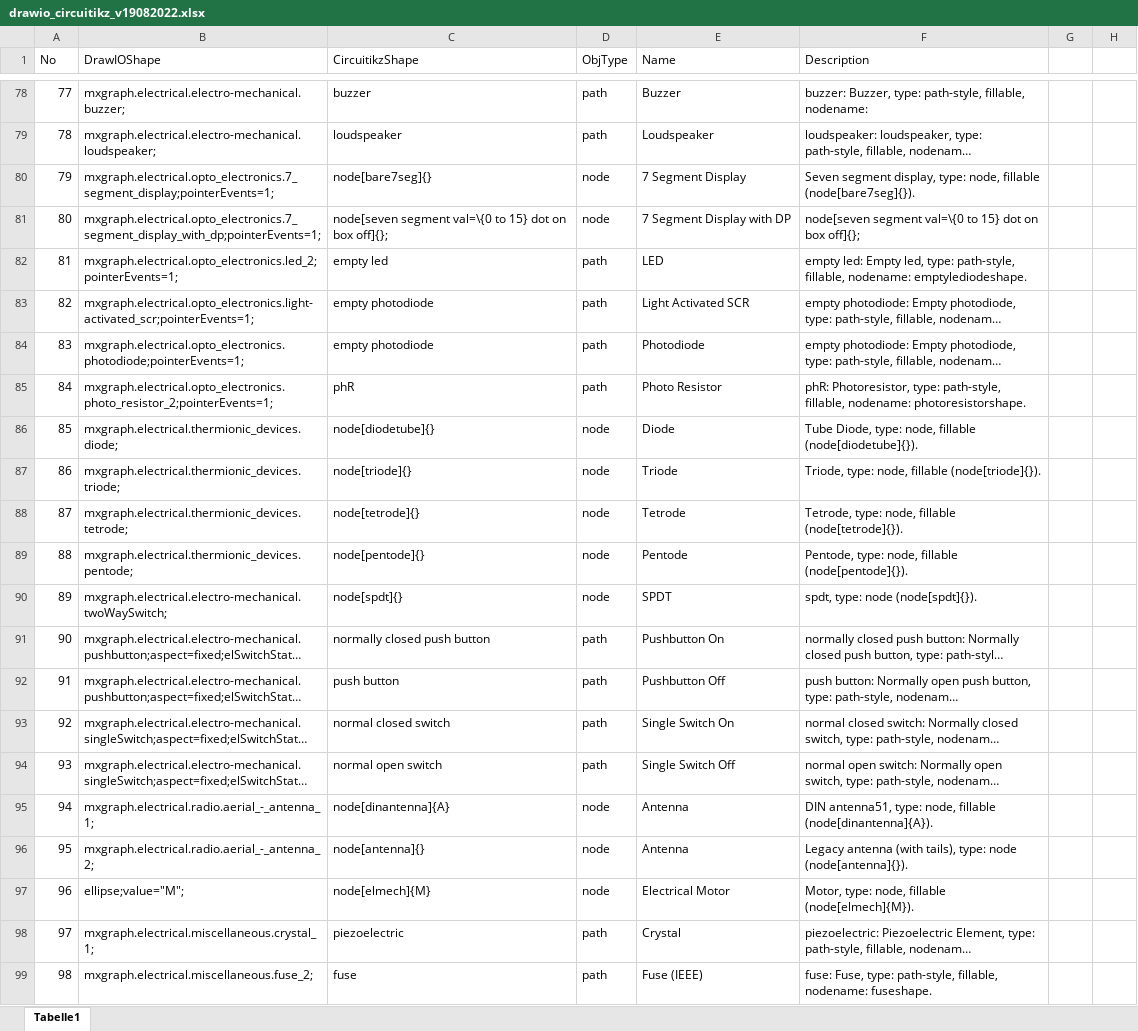
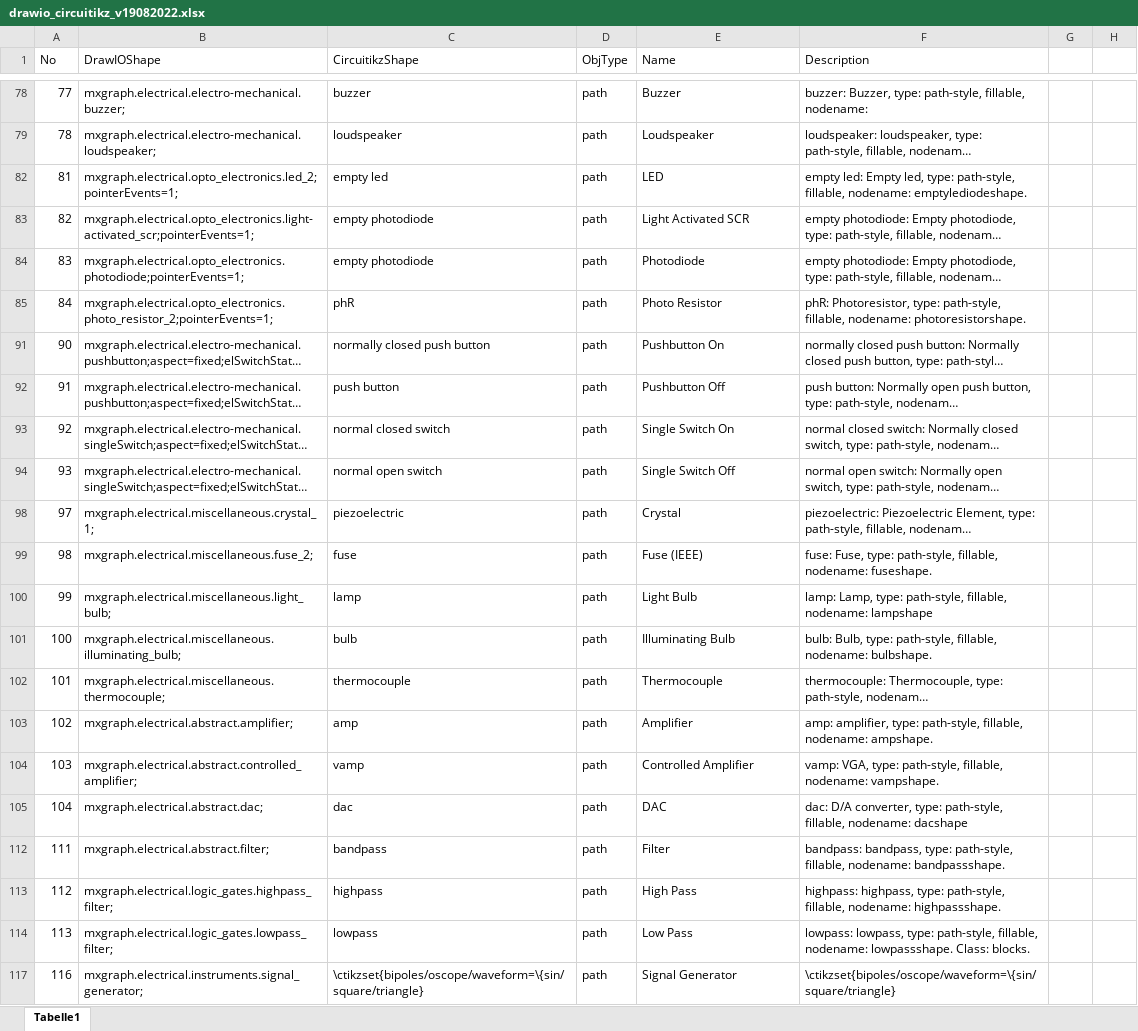
Before and after one commit to jgraph/drawio, an Excel workbook: src/main/webapp/js/cktparser/drawio_circuitikz_v19082022.xlsx, sheet Tabelle1, drawn as a sheet; only a part is shown, gaps mark what is left out; the shorter side is filled out with more unchanged rows; long unchanged cells end in …; values as stored, in another font and other column widths than the file's, no borders; the diff covers the shown part only; the diff names each change by its address in the sheet, - before the commit and + after, or states it on an @@ line.

```diff
--- a/src/main/webapp/js/cktparser/drawio_circuitikz_v19082022.xlsx (sheet Tabelle1)
+++ b/src/main/webapp/js/cktparser/drawio_circuitikz_v19082022.xlsx (sheet Tabelle1)
@@ row 80 hidden: 79 | mxgraph.electrical.opto_electronics.7_segment_display;pointerEvents=1; | node[bare7seg]{} | node | 7 Segment Display | Seven segment display, type: node, fillable (node[bare7seg]{}). @@
@@ row 81 hidden: 80 | mxgraph.electrical.opto_electronics.7_segment_display_with_dp;pointerEvents=1; | node[seven segment val=\{0 to 15} dot on box off]{}; | node | 7 Segment Display with DP | node[seven segment val=\{0 to 15} dot on box off]{}; @@
@@ row 86 hidden: 85 | mxgraph.electrical.thermionic_devices.diode; | node[diodetube]{} | node | Diode | Tube Diode, type: node, fillable (node[diodetube]{}). @@
@@ row 87 hidden: 86 | mxgraph.electrical.thermionic_devices.triode; | node[triode]{} | node | Triode | Triode, type: node, fillable (node[triode]{}). @@
@@ row 88 hidden: 87 | mxgraph.electrical.thermionic_devices.tetrode; | node[tetrode]{} | node | Tetrode | Tetrode, type: node, fillable (node[tetrode]{}). @@
@@ row 89 hidden: 88 | mxgraph.electrical.thermionic_devices.pentode; | node[pentode]{} | node | Pentode | Pentode, type: node, fillable (node[pentode]{}). @@
@@ row 90 hidden: 89 | mxgraph.electrical.electro-mechanical.twoWaySwitch; | node[spdt]{} | node | SPDT | spdt, type: node (node[spdt]{}). @@
@@ row 95 hidden: 94 | mxgraph.electrical.radio.aerial_-_antenna_1; | node[dinantenna]{A} | node | Antenna | DIN antenna51, type: node, fillable (node[dinantenna]{A}). @@
@@ row 96 hidden: 95 | mxgraph.electrical.radio.aerial_-_antenna_2; | node[antenna]{} | node | Antenna | Legacy antenna (with tails), type: node (node[antenna]{}). @@
@@ row 97 hidden: 96 | ellipse;value="M"; | node[elmech]{M} | node | Electrical Motor | Motor, type: node, fillable (node[elmech]{M}). @@
```
Also changed, not shown: 41 hidden or unhidden rows and 3 edited cells elsewhere in this sheet, 11 other files.
